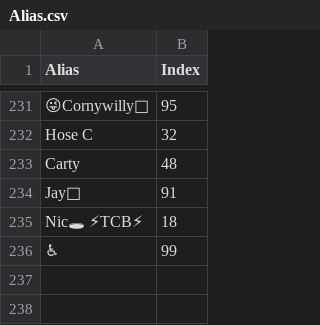
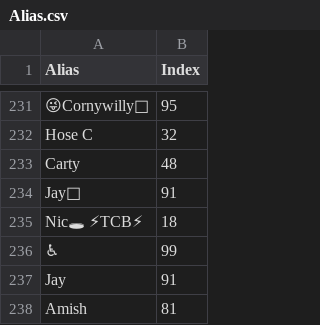
Before and after one commit to lsouders/ABECornhole, a CSV file: data/Alias.csv, drawn as a sheet; only a part is shown, gaps mark what is left out; the diff names each change by its address in the sheet, - before the commit and + after, or states it on an @@ line.

```diff
--- a/data/Alias.csv
+++ b/data/Alias.csv
+row 237: Jay | 91
+row 238: Amish | 81
```
Also changed, not shown: data/main.csv, 4 other files.
